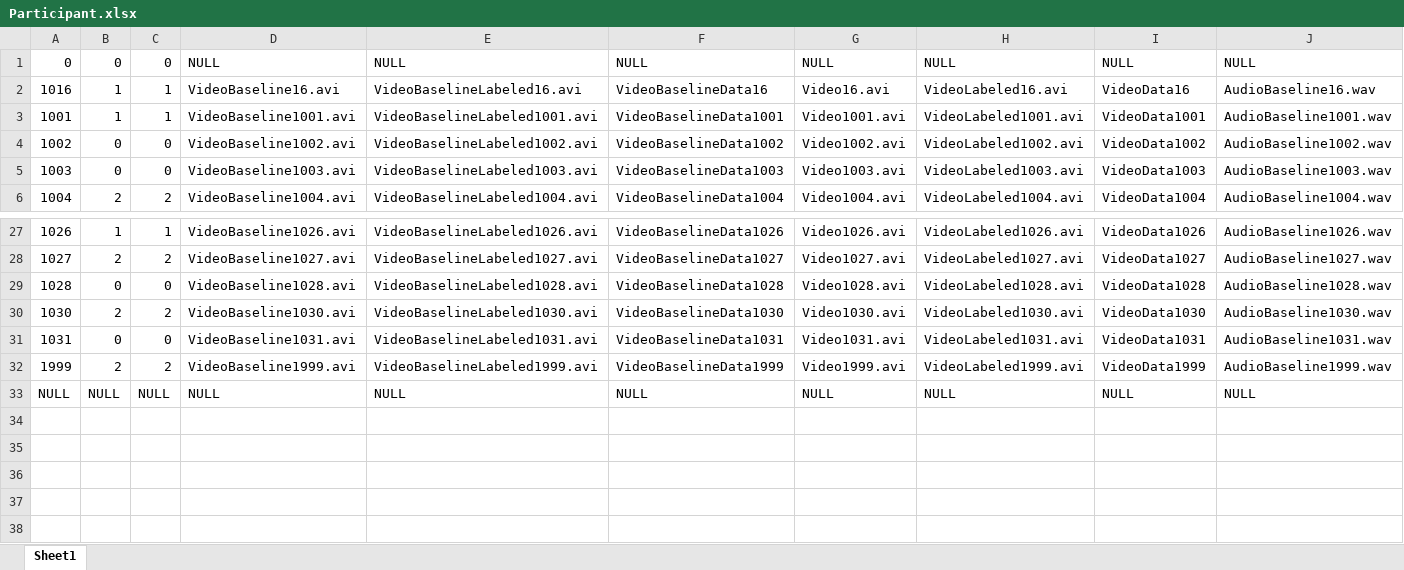
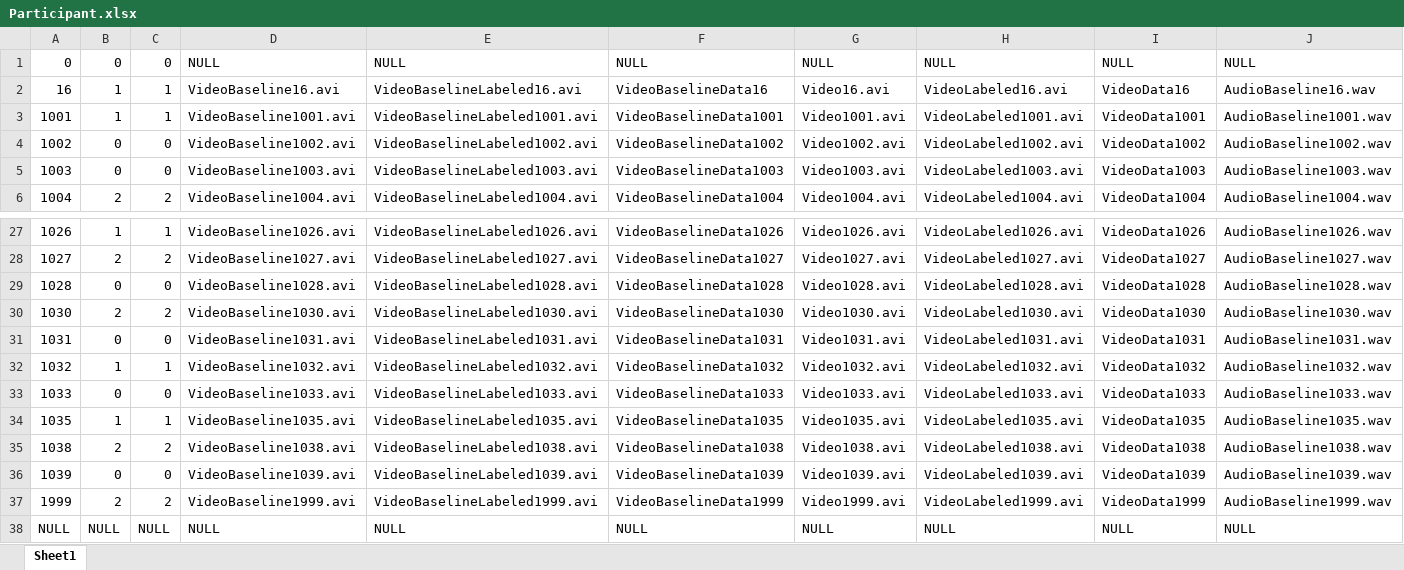
Before and after one commit to orlinle/EPIC_model, an Excel workbook: data/Participant.xlsx, sheet Sheet1, drawn as a sheet; only a part is shown, gaps mark what is left out; values as stored, in another font and other column widths than the file's, no borders; rows hold the shown columns only; the diff names each change by its address in the sheet, - before the commit and + after, or states it on an @@ line.

```diff
--- a/data/Participant.xlsx (sheet Sheet1)
+++ b/data/Participant.xlsx (sheet Sheet1)
-A2: 1016
+A2: 16
+row 32: 1032 | 1 | 1 | VideoBaseline1032.avi | VideoBaselineLabeled1032.avi | VideoBaselineData1032 | Video1032.avi | VideoLabeled1032.avi | VideoData1032 | AudioBaseline1032.wav
+row 33: 1033 | 0 | 0 | VideoBaseline1033.avi | VideoBaselineLabeled1033.avi | VideoBaselineData1033 | Video1033.avi | VideoLabeled1033.avi | VideoData1033 | AudioBaseline1033.wav
+row 34: 1035 | 1 | 1 | VideoBaseline1035.avi | VideoBaselineLabeled1035.avi | VideoBaselineData1035 | Video1035.avi | VideoLabeled1035.avi | VideoData1035 | AudioBaseline1035.wav
+row 35: 1038 | 2 | 2 | VideoBaseline1038.avi | VideoBaselineLabeled1038.avi | VideoBaselineData1038 | Video1038.avi | VideoLabeled1038.avi | VideoData1038 | AudioBaseline1038.wav
+row 36: 1039 | 0 | 0 | VideoBaseline1039.avi | VideoBaselineLabeled1039.avi | VideoBaselineData1039 | Video1039.avi | VideoLabeled1039.avi | VideoData1039 | AudioBaseline1039.wav
```
Also changed, not shown: data/AudioBaseline.xlsx, data/AudioEmotion.xlsx, 15 other files.
